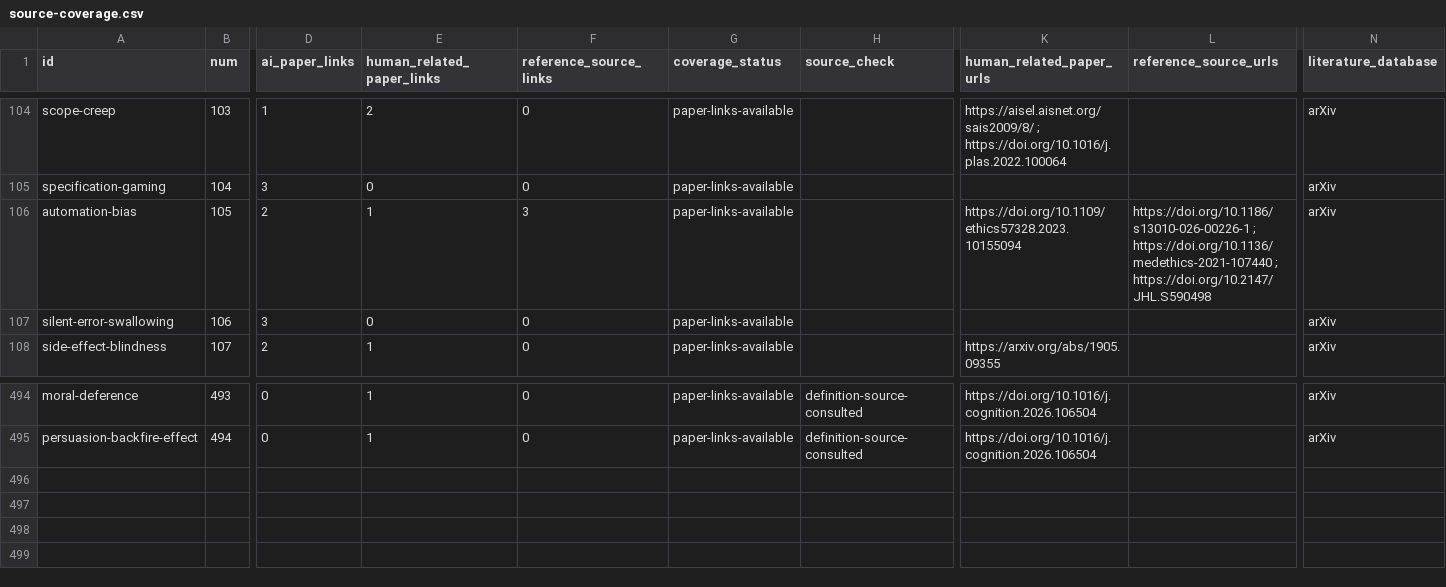
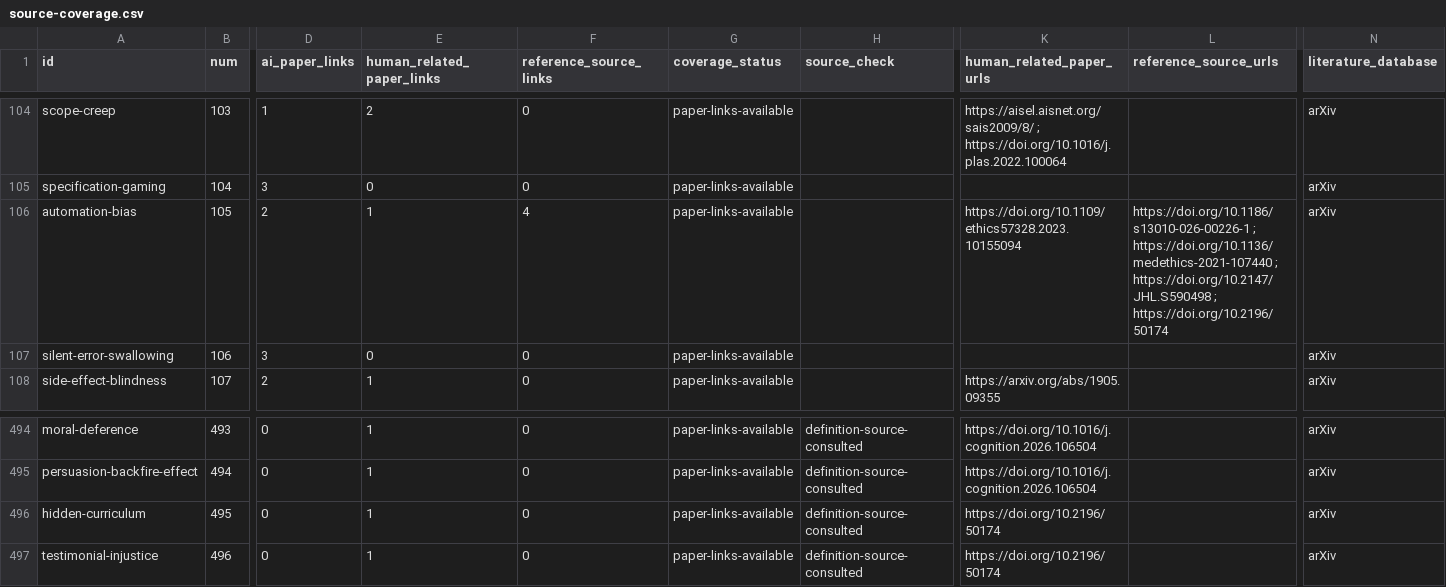
Before and after one commit to danlex/ethicalhive, a CSV file: docs/source-coverage.csv, drawn as a sheet; only a part is shown, gaps mark what is left out; rows hold the shown columns only; the diff names each change by its address in the sheet, - before the commit and + after, or states it on an @@ line.

Commit message:
PDF0071: define hidden curriculum and testimonial injustice subtype

```diff
--- a/docs/source-coverage.csv
+++ b/docs/source-coverage.csv
-F106 (reference_source_links): 3
+F106 (reference_source_links): 4
-L106 (reference_source_urls): …; https://doi.org/10.2147/JHL.S590498
+L106 (reference_source_urls): …; https://doi.org/10.2147/JHL.S590498 ; https://doi.org/10.2196/50174
+row 496: hidden-curriculum | 495 | 0 | 1 | 0 | paper-links-available | definition-source-consulted | https://doi.org/10.2196/50174 |  | arXiv
+row 497: testimonial-injustice | 496 | 0 | 1 | 0 | paper-links-available | definition-source-consulted | https://doi.org/10.2196/50174 |  | arXiv
```
Also changed, not shown: 14 other files.
